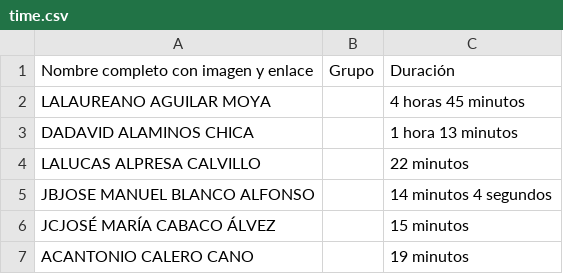
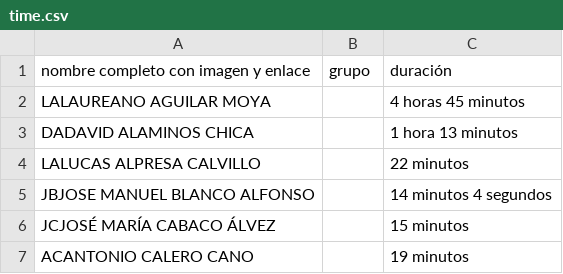
Before and after one commit to danieldlrf/auto-memoria-certificados, a CSV file: data/spreadsheets/time.csv, drawn as a sheet; only a part is shown.

```diff
--- a/data/spreadsheets/time.csv
+++ b/data/spreadsheets/time.csv
@@ -1,2 +1,2 @@
-Nombre completo con imagen y enlace;Grupo;Duración
+nombre completo con imagen y enlace;grupo;duración
 LALAUREANO AGUILAR MOYA;;4 horas 45 minutos
```
Also changed, not shown: data/spreadsheets/notes.csv, data/spreadsheets/students.csv, 31 other files.
